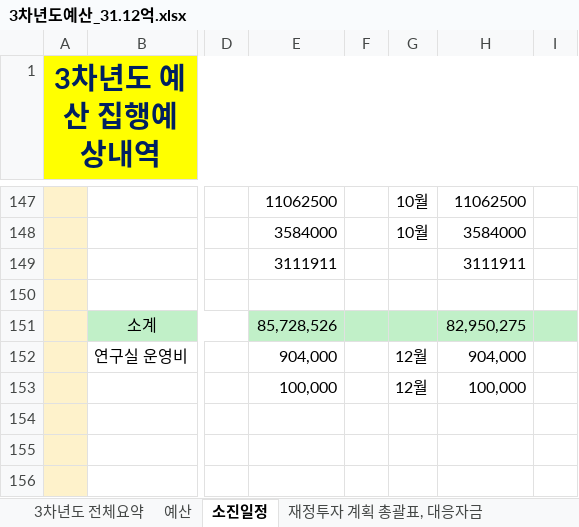
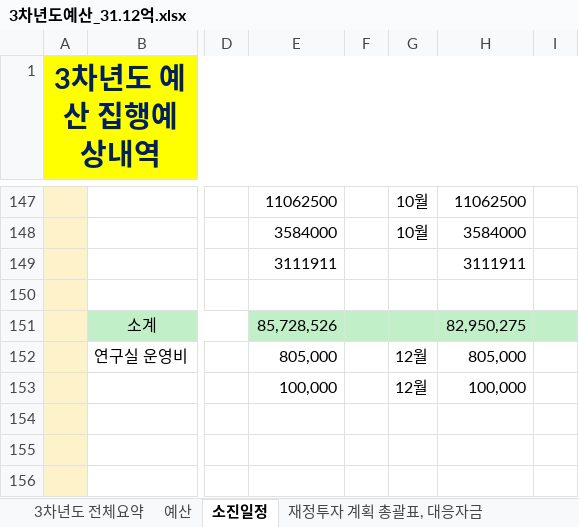
Before and after one commit to vectorcont62-dev/SSSU-third, an Excel workbook: 3차년도예산_31.12억.xlsx, sheet 소진일정, drawn as a sheet; only a part is shown, gaps mark what is left out; values as stored, in another font and other column widths than the file's, no borders; charts and pictures not drawn; the diff covers the shown part only; the diff names each change by its address in the sheet, - before the commit and + after, or states it on an @@ line.

```diff
--- a/3차년도예산_31.12억.xlsx (sheet 소진일정)
+++ b/3차년도예산_31.12억.xlsx (sheet 소진일정)
-E152: 904,000
+E152: 805,000
-H152: 904,000
+H152: 805,000
```
Also changed, not shown: 25 edited cells elsewhere in this sheet, sheet 3차년도 전체요약, sheet 예산, sheet 3차년도 사업비 소진현황 (지출), sheet 3차년도 사업비 편성 총괄표, sheet 재정투자 계획 총괄표, 대응자금, formulas that keep their value, charts or pictures, 1 other file.
